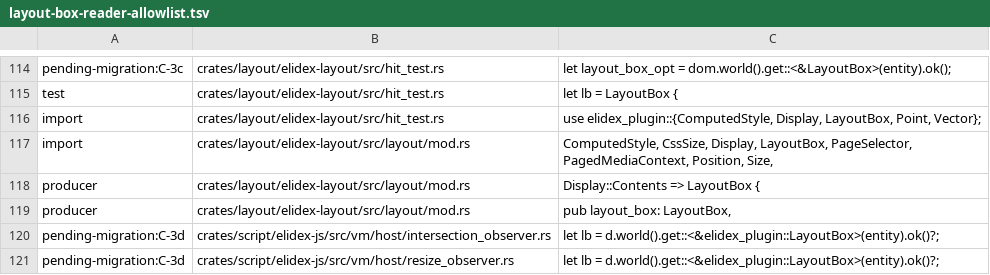
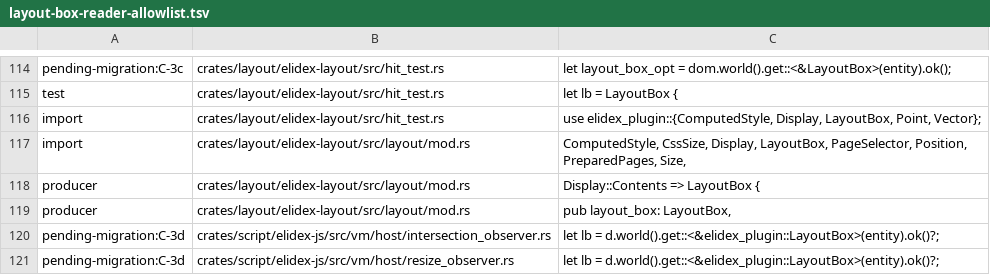
Before and after one commit to send/elidex, a TSV file: .claude/tools/layout-box-reader-allowlist.tsv, drawn as a sheet; only a part is shown, gaps mark what is left out.

Commit message:
Prepare paged layout from the selected page cascade (#773)
* Prepare print style and paged geometry from the selected page cascade

* Apply lint checks to page selector and receiving grammar paths

* Refresh the audited layout import after the prepared page migration

* Resolve inherited page margins and use the selected viewport on later spreads

* Keep page calculations wide and resolve box inheritance in page style

```diff
--- a/.claude/tools/layout-box-reader-allowlist.tsv
+++ b/.claude/tools/layout-box-reader-allowlist.tsv
@@ -116,3 +116,3 @@ test	crates/layout/elidex-layout/src/hit_test.rs	let lb = LayoutBox {
 import	crates/layout/elidex-layout/src/hit_test.rs	use elidex_plugin::{ComputedStyle, Display, LayoutBox, Point, Vector};
-import	crates/layout/elidex-layout/src/layout/mod.rs	ComputedStyle, CssSize, Display, LayoutBox, PageSelector, PagedMediaContext, Position, Size,
+import	crates/layout/elidex-layout/src/layout/mod.rs	ComputedStyle, CssSize, Display, LayoutBox, PageSelector, Position, PreparedPages, Size,
 producer	crates/layout/elidex-layout/src/layout/mod.rs	Display::Contents => LayoutBox {
```
Also changed, not shown: 34 other files.
